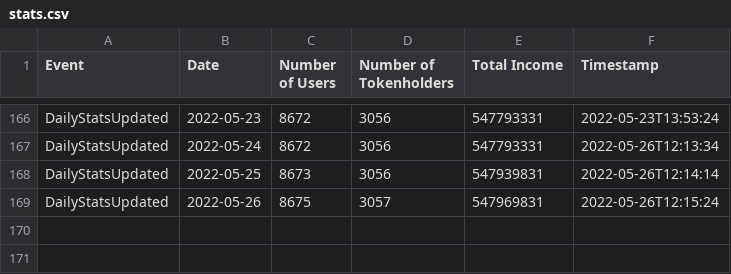
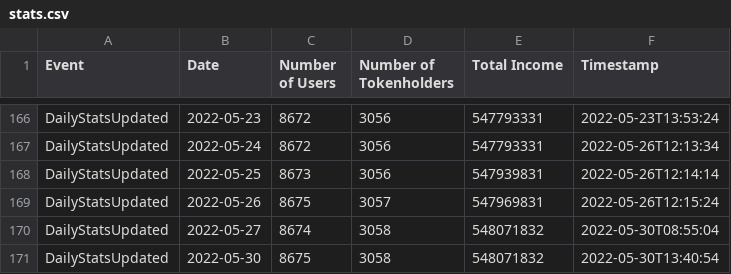
Before and after one commit to kokes/ponzi-tracker, a CSV file: stats.csv, drawn as a sheet; only a part is shown, gaps mark what is left out.

```diff
--- a/stats.csv
+++ b/stats.csv
@@ -169 +169,3 @@ DailyStatsUpdated,2022-05-25,8673,3056,547939831,2022-05-26T12:14:14,
 DailyStatsUpdated,2022-05-26,8675,3057,547969831,2022-05-26T12:15:24,
+DailyStatsUpdated,2022-05-27,8674,3058,548071832,2022-05-30T08:55:04,
+DailyStatsUpdated,2022-05-30,8675,3058,548071832,2022-05-30T13:40:54,
```
